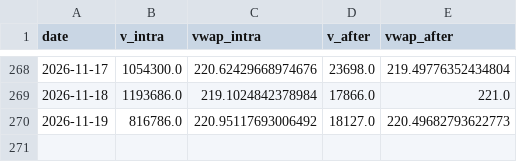
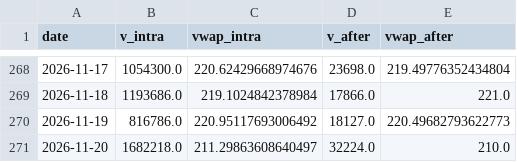
Before and after one commit to ewq4303-debug/retail_sentiment_chips, a CSV file: cache/oddlot/2317.csv, drawn as a sheet; only a part is shown, gaps mark what is left out; the diff names each change by its address in the sheet, - before the commit and + after, or states it on an @@ line.

```diff
--- a/cache/oddlot/2317.csv
+++ b/cache/oddlot/2317.csv
+row 271: 2026-11-20 | 1682218.0 | 211.29863608640497 | 32224.0 | 210.0
```
Also changed, not shown: cache/oddlot/0050.csv, cache/oddlot/2330.csv, 15 other files.
